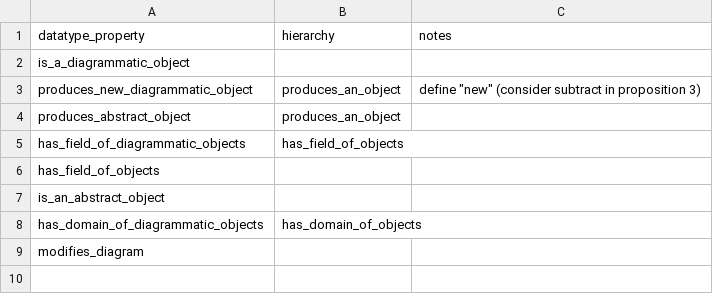
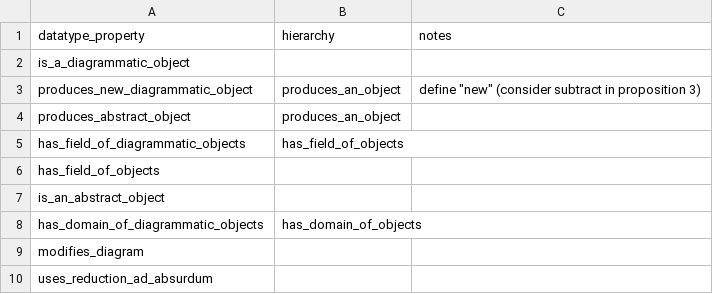
Before and after one commit to Mttbnchtt/ontology-and-proofs, a CSV file: ontologies/elements_book1/ontological_analysis/Euclid.DatatypePropertiesAnalysis.Book1.csv, drawn as a sheet; the diff names each change by its address in the sheet, - before the commit and + after, or states it on an @@ line.

Commit message:
Auto-commit at 2024-12-30 07:22:10; modified: ontologies/elements_book1/ontological_analysis/Euclid.DatatypePropertiesAnalysis.Book1.csv

```diff
--- a/ontologies/elements_book1/ontological_analysis/Euclid.DatatypePropertiesAnalysis.Book1.csv
+++ b/ontologies/elements_book1/ontological_analysis/Euclid.DatatypePropertiesAnalysis.Book1.csv
+row 10: uses_reduction_ad_absurdum
```
